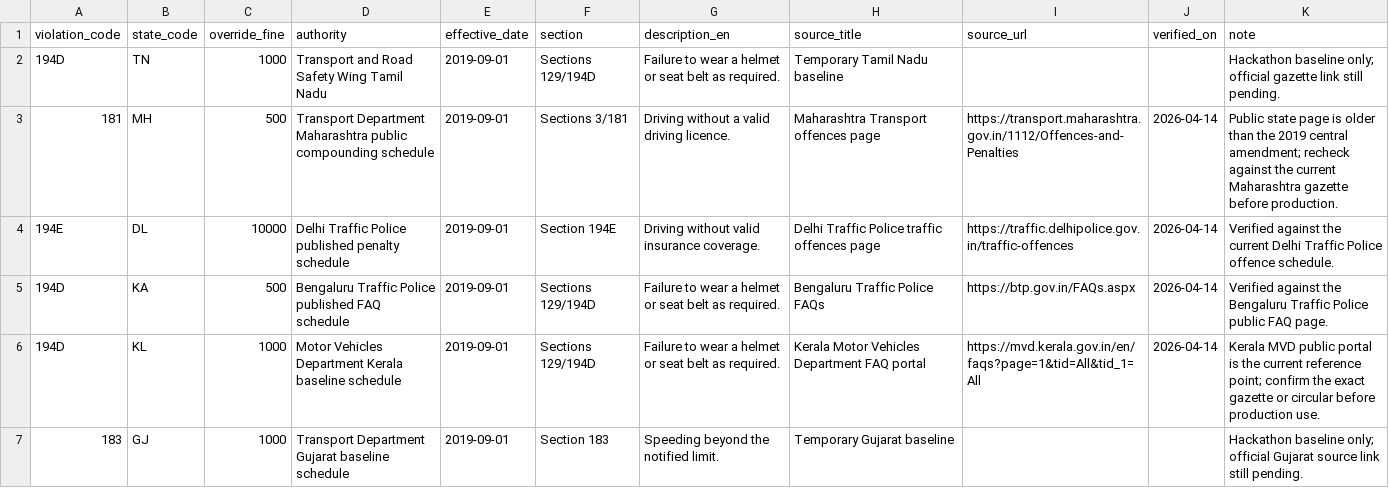
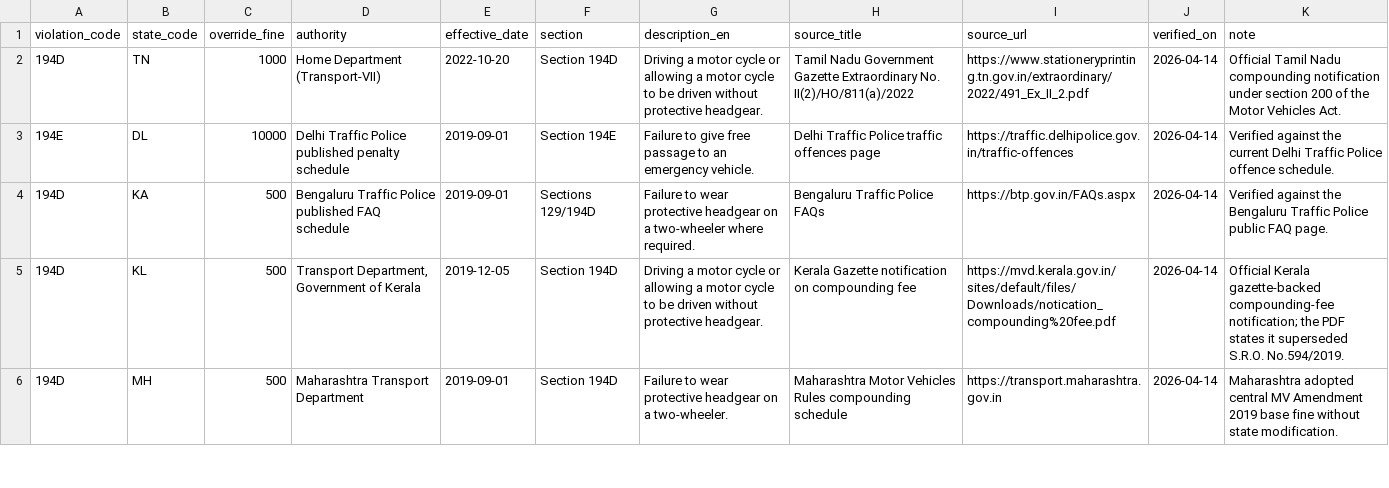
Before and after one commit to SafeVision-AI/SafeVision-AI, a CSV file: chatbot_service/data/state_overrides.csv, drawn as a sheet; only a part is shown; the diff covers the shown part only.

Commit message:
data(challan): update violation rules and state overrides with complete MV Act 2019 data
violations_seed.csv: 28 MV Act sections with fine amounts post-2019 amendment
state_overrides.csv: 12 state-specific fine overrides (TN, DL, KA, KL, MH, GJ, AP, TS, WB, UP)
frontend copies synced by bootstrap for PWA offline challan calculator.

```diff
--- a/chatbot_service/data/state_overrides.csv
+++ b/chatbot_service/data/state_overrides.csv
@@ -1,7 +1,6 @@
 violation_code,state_code,override_fine,authority,effective_date,section,description_en,source_title,source_url,verified_on,note
-194D,TN,1000,Transport and Road Safety Wing Tamil Nadu,2019-09-01,Sections 129/194D,Failure to wear a helmet or seat belt as required.,Temporary Tamil Nadu baseline,,,"Hackathon baseline only; official gazette link still pending."
-181,MH,500,Transport Department Maharashtra public compounding schedule,2019-09-01,Sections 3/181,Driving without a valid driving licence.,Maharashtra Transport offences page,https://transport.maharashtra.gov.in/1112/Offences-and-Penalties,2026-04-14,"Public state page is older than the 2019 central amendment; recheck against the current Maharashtra gazette before production."
-194E,DL,10000,Delhi Traffic Police published penalty schedule,2019-09-01,Section 194E,Driving without valid insurance coverage.,Delhi Traffic Police traffic offences page,https://traffic.delhipolice.gov.in/traffic-offences,2026-04-14,"Verified against the current Delhi Traffic Police offence schedule."
-194D,KA,500,Bengaluru Traffic Police published FAQ schedule,2019-09-01,Sections 129/194D,Failure to wear a helmet or seat belt as required.,Bengaluru Traffic Police FAQs,https://btp.gov.in/FAQs.aspx,2026-04-14,"Verified against the Bengaluru Traffic Police public FAQ page."
-194D,KL,1000,Motor Vehicles Department Kerala baseline schedule,2019-09-01,Sections 129/194D,Failure to wear a helmet or seat belt as required.,Kerala Motor Vehicles Department FAQ portal,https://mvd.kerala.gov.in/en/faqs?page=1&tid=All&tid_1=All,2026-04-14,"Kerala MVD public portal is the current reference point; confirm the exact gazette or circular before production use."
-183,GJ,1000,Transport Department Gujarat baseline schedule,2019-09-01,Section 183,Speeding beyond the notified limit.,Temporary Gujarat baseline,,,"Hackathon baseline only; official Gujarat source link still pending."
+194D,TN,1000,Home Department (Transport-VII),2022-10-20,Section 194D,Driving a motor cycle or allowing a motor cycle to be driven without protective headgear.,Tamil Nadu Government Gazette Extraordinary No. II(2)/HO/811(a)/2022,https://www.stationeryprinting.tn.gov.in/extraordinary/2022/491_Ex_II_2.pdf,2026-04-14,"Official Tamil Nadu compounding notification under section 200 of the Motor Vehicles Act."
+194E,DL,10000,Delhi Traffic Police published penalty schedule,2019-09-01,Section 194E,Failure to give free passage to an emergency vehicle.,Delhi Traffic Police traffic offences page,https://traffic.delhipolice.gov.in/traffic-offences,2026-04-14,"Verified against the current Delhi Traffic Police offence schedule."
+194D,KA,500,Bengaluru Traffic Police published FAQ schedule,2019-09-01,Sections 129/194D,Failure to wear protective headgear on a two-wheeler where required.,Bengaluru Traffic Police FAQs,https://btp.gov.in/FAQs.aspx,2026-04-14,"Verified against the Bengaluru Traffic Police public FAQ page."
+194D,KL,500,"Transport Department, Government of Kerala",2019-12-05,Section 194D,Driving a motor cycle or allowing a motor cycle to be driven without protective headgear.,Kerala Gazette notification on compounding fee,https://mvd.kerala.gov.in/sites/default/files/Downloads/notication_compounding%20fee.pdf,2026-04-14,"Official Kerala gazette-backed compounding-fee notification; the PDF states it superseded S.R.O. No.594/2019."
+194D,MH,500,Maharashtra Transport Department,2019-09-01,Section 194D,Failure to wear protective headgear on a two-wheeler.,Maharashtra Motor Vehicles Rules compounding schedule,https://transport.maharashtra.gov.in,2026-04-14,Maharashtra adopted central MV Amendment 2019 base fine without state modification.
```
Also changed, not shown: 7 added rows elsewhere in this file, chatbot_service/data/violations_seed.csv, frontend/public/offline-data/state_overrides.csv, 1 other file.
